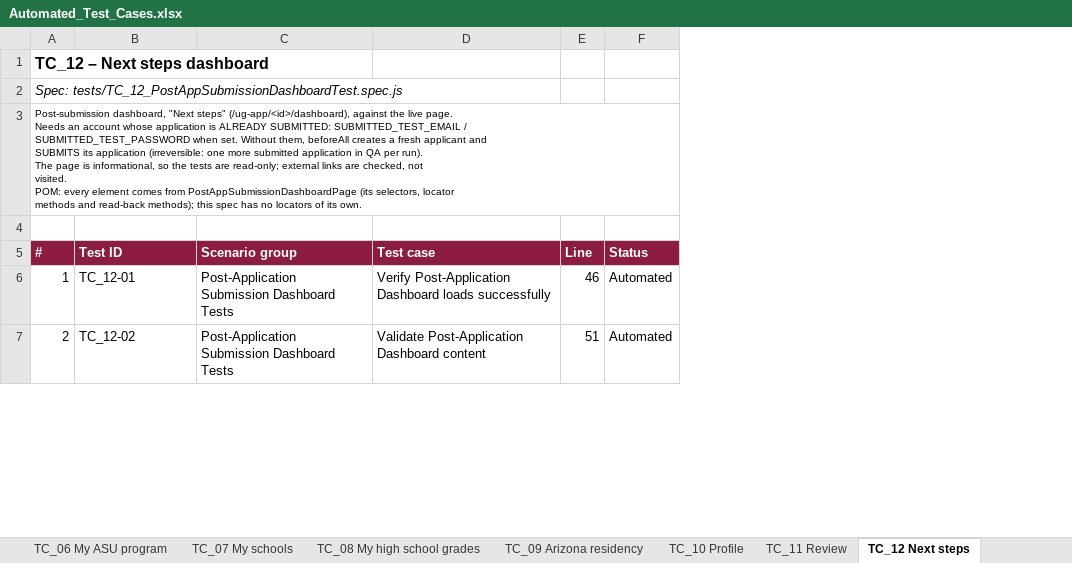
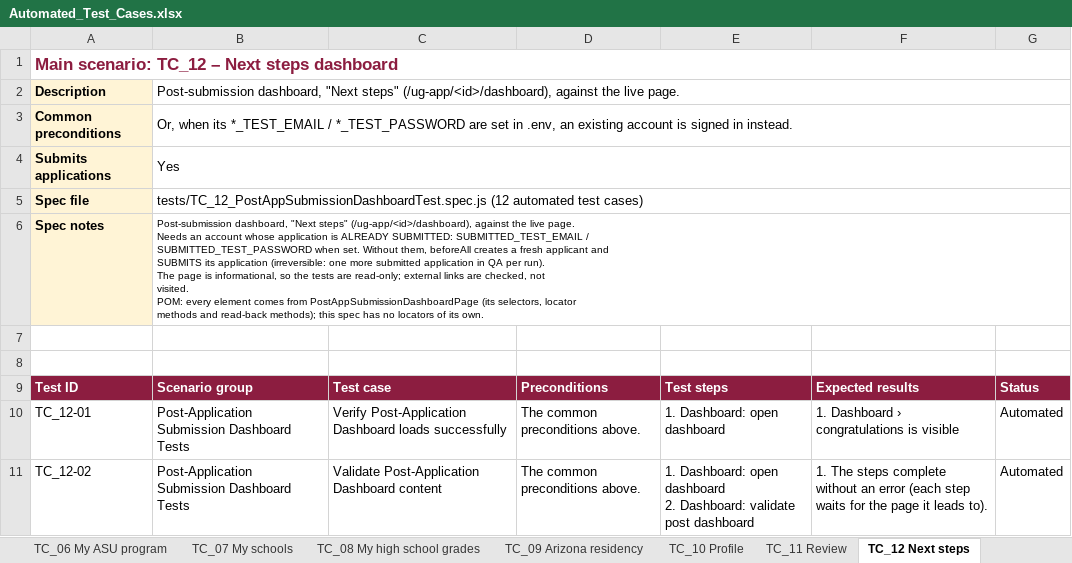
Before and after one commit to MercySandra-r/ug-playwright-e2e, an Excel workbook: playwright/docs/Automated_Test_Cases.xlsx, sheet TC_12 Next steps, drawn as a sheet; only a part is shown; values as stored, in another font and other column widths than the file's, no borders; removed rows and columns are numbered as before the commit, all else as after; ↵ is a line break in a cell; the diff names each change by its address in the sheet, - before the commit and + after, or states it on an @@ line.

Commit message:
Test case workbook: each TC sheet opens with its main scenario; every test has preconditions, steps and expected results (291 cases)

```diff
--- a/playwright/docs/Automated_Test_Cases.xlsx (sheet TC_12 Next steps)
+++ b/playwright/docs/Automated_Test_Cases.xlsx (sheet TC_12 Next steps)
-column A, rows 1-7: TC_12 – Next steps dashboard | Spec: tests/TC_12_PostAppSubmissionDashboardTest.spec.js | Post-submission dashboard, "Next steps" (/ug-app/<id>/dashboard), against the live page. ↵ Needs an account whose application is ALREADY SUBMITTED: SUBMITTED_TEST_EMAIL / ↵ SUBMITTED_TEST_PASSWORD when set. Without them, beforeAll creates a fresh applicant and ↵ SUBMITS its application (irreversible: one more submitted application in QA per run). ↵ The page is informational, so the tests are read-only; external links are checked, not ↵ visited. ↵ POM: every element comes from PostAppSubmissionDashboardPage (its selectors, locator ↵ methods and read-back methods); this spec has no locators of its own. |  | # | 1 | 2
-column E, rows 5-7: Line | 46 | 51
+column D, rows 9-11: Preconditions | The common preconditions above. | The common preconditions above.
+column E, rows 9-11: Test steps | 1. Dashboard: open dashboard | 1. Dashboard: open dashboard ↵ 2. Dashboard: validate post dashboard
+column F, rows 9-11: Expected results | 1. Dashboard › congratulations is visible | 1. The steps complete without an error (each step waits for the page it leads to).
-A1: (empty)
+A1: Main scenario: TC_12 – Next steps dashboard
+A1:G1 merged
-A2: (empty)
+A2: Description
-A2 fill: none
+A2 fill: #FFF4D6
-B2: (empty)
+B2: Post-submission dashboard, "Next steps" (/ug-app/<id>/dashboard), against the live page.
+B2:G2 merged
+row 3: Common preconditions | Or, when its *_TEST_EMAIL / *_TEST_PASSWORD are set in .env, an existing account is signed in instead.
+row 4: Submits applications | Yes
+row 5: Spec file | tests/TC_12_PostAppSubmissionDashboardTest.spec.js (12 automated test cases)
+row 6: Spec notes | Post-submission dashboard, "Next steps" (/ug-app/<id>/dashboard), against the live page. ↵ Needs an account whose application is ALREADY SUBMITTED: SUBMITTED_TEST_EMAIL / ↵ SUBMITTED_TEST_PASSWORD when set. Without them, beforeAll creates a fresh applicant and ↵ SUBMITS its application (irreversible: one more submitted application in QA per run). ↵ The page is informational, so the tests are read-only; external links are checked, not ↵ visited. ↵ POM: every element comes from PostAppSubmissionDashboardPage (its selectors, locator ↵ methods and read-back methods); this spec has no locators of its own.
```
Also changed, not shown: sheet TC_02 Email-verified sign-up, sheet TC_29 Multiple applications, sheet TC_01 Landing page, sheet TC_18 F5, sheet TC_19 F6, sheet TC_26 ASU Local, 24 more sheets.
